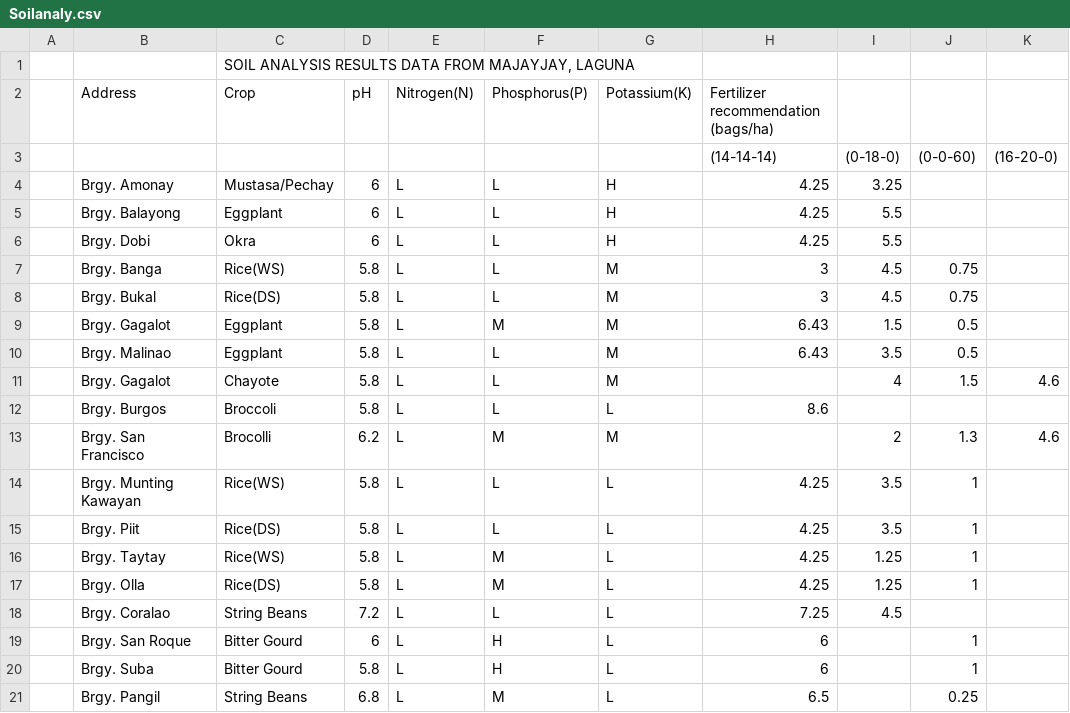
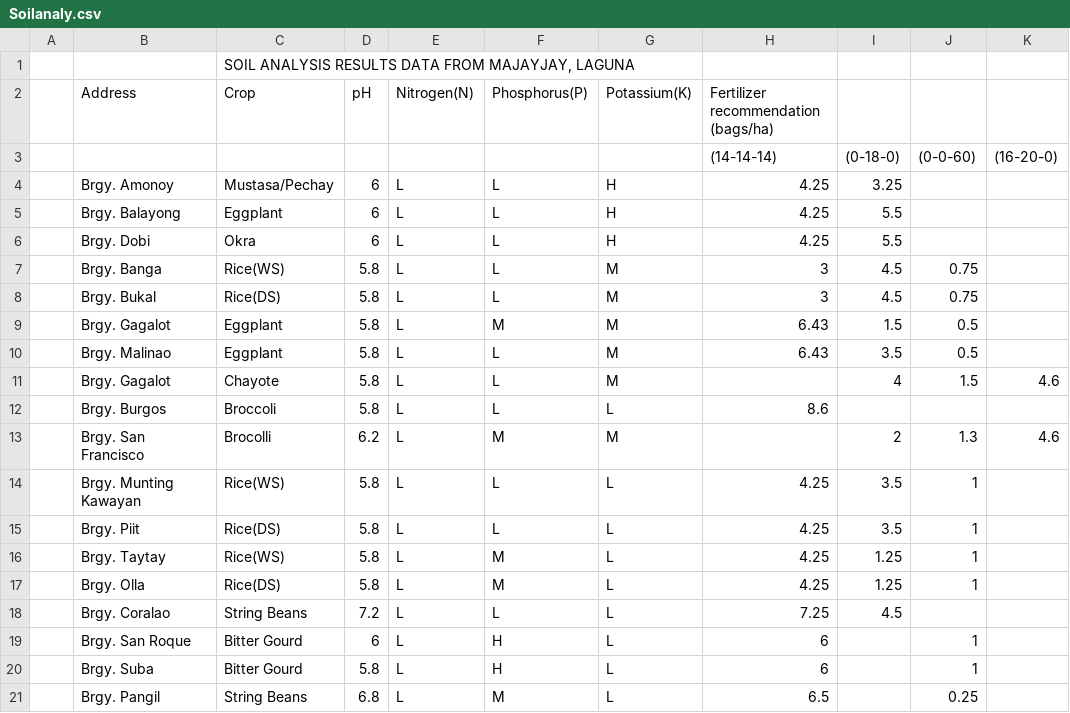
Before and after one commit to Itsmigsblahblahblah/Migs-Projects, a CSV file: Backend/Data/Soilanaly.csv, drawn as a sheet; only a part is shown; the diff names each change by its address in the sheet, - before the commit and + after, or states it on an @@ line.

```diff
--- a/Backend/Data/Soilanaly.csv
+++ b/Backend/Data/Soilanaly.csv
-B4 (Address): Brgy. Amonay
+B4 (Address): Brgy. Amonoy
```
Also changed, not shown: 8 other files.
